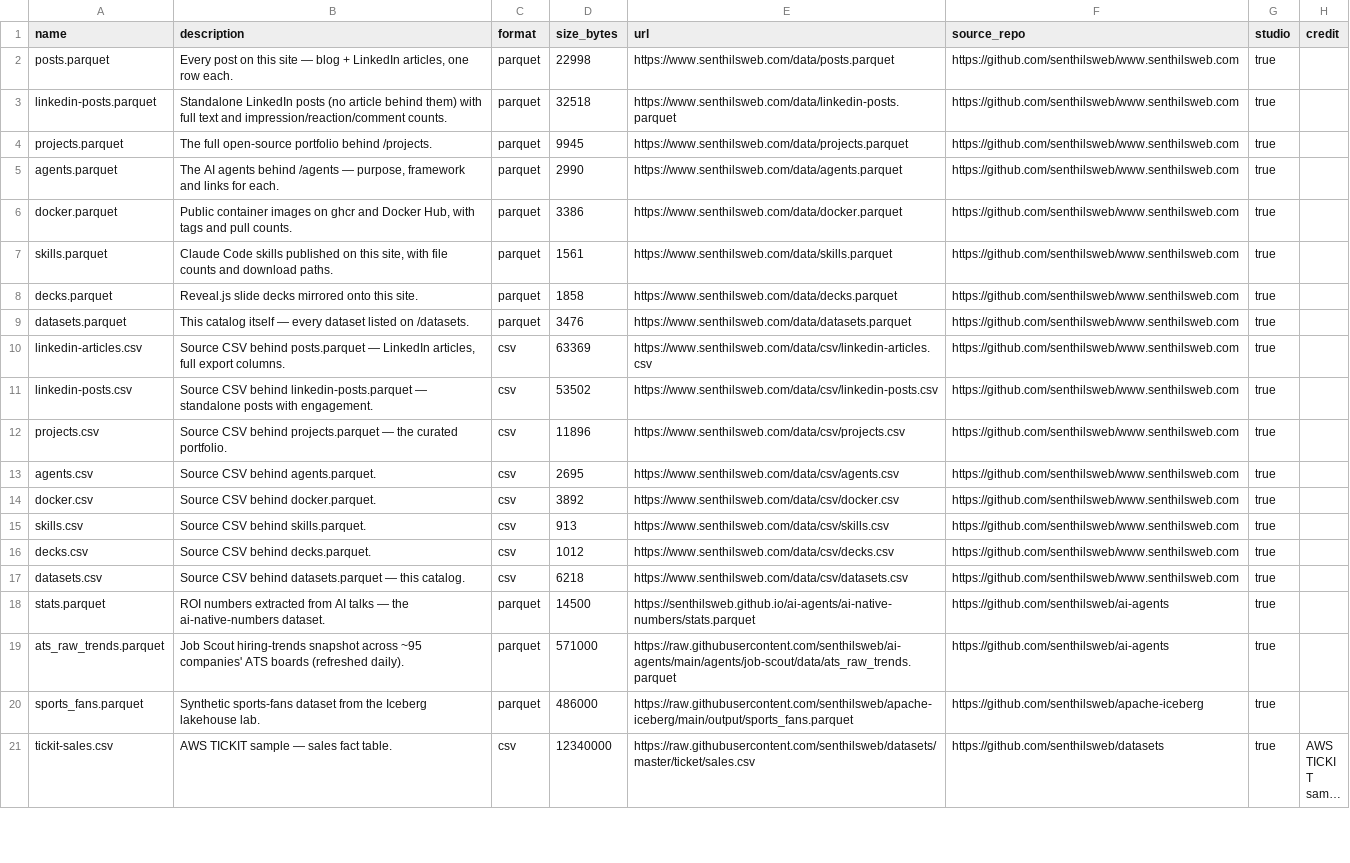
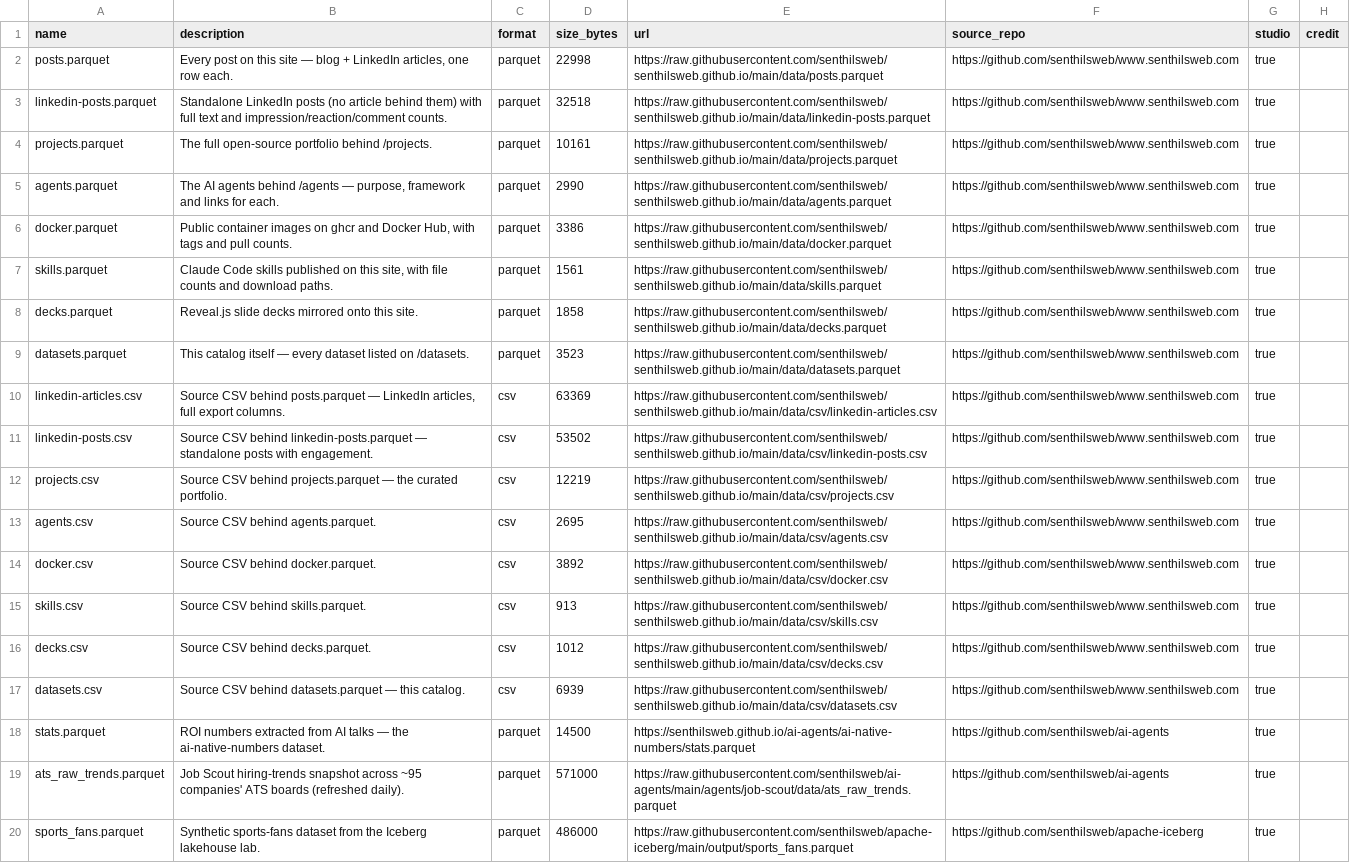
Before and after one commit to senthilsweb/senthilsweb.GitHub.io, a CSV file: data/csv/datasets.csv, drawn as a sheet; only a part is shown; the shorter side is filled out with more unchanged rows; long unchanged cells end in …; the diff names each change by its address in the sheet, - before the commit and + after, or states it on an @@ line.

Commit message:
deploy: 971001da05efd462acc355ceeeff47d2dd491fe5 senthilsweb/www.senthilsweb.com@971001da05efd462acc355ceeeff47d2dd491fe5

```diff
--- a/data/csv/datasets.csv
+++ b/data/csv/datasets.csv
-E2 (url): https://www.senthilsweb.com/data/posts.parquet
+E2 (url): https://raw.githubusercontent.com/senthilsweb/senthilsweb.github.io/main/data/posts.parquet
-E3 (url): https://www.senthilsweb.com/data/linkedin-posts.parquet
+E3 (url): https://raw.githubusercontent.com/senthilsweb/senthilsweb.github.io/main/data/linkedin-posts.parquet
-D4 (size_bytes): 9945
+D4 (size_bytes): 10161
-E4 (url): https://www.senthilsweb.com/data/projects.parquet
+E4 (url): https://raw.githubusercontent.com/senthilsweb/senthilsweb.github.io/main/data/projects.parquet
-E5 (url): https://www.senthilsweb.com/data/agents.parquet
+E5 (url): https://raw.githubusercontent.com/senthilsweb/senthilsweb.github.io/main/data/agents.parquet
-E6 (url): https://www.senthilsweb.com/data/docker.parquet
+E6 (url): https://raw.githubusercontent.com/senthilsweb/senthilsweb.github.io/main/data/docker.parquet
-E7 (url): https://www.senthilsweb.com/data/skills.parquet
+E7 (url): https://raw.githubusercontent.com/senthilsweb/senthilsweb.github.io/main/data/skills.parquet
-E8 (url): https://www.senthilsweb.com/data/decks.parquet
+E8 (url): https://raw.githubusercontent.com/senthilsweb/senthilsweb.github.io/main/data/decks.parquet
-D9 (size_bytes): 3476
+D9 (size_bytes): 3523
-E9 (url): https://www.senthilsweb.com/data/datasets.parquet
+E9 (url): https://raw.githubusercontent.com/senthilsweb/senthilsweb.github.io/main/data/datasets.parquet
-E10 (url): https://www.senthilsweb.com/data/csv/linkedin-articles.csv
+E10 (url): https://raw.githubusercontent.com/senthilsweb/senthilsweb.github.io/main/data/csv/linkedin-articles.csv
-E11 (url): https://www.senthilsweb.com/data/csv/linkedin-posts.csv
+E11 (url): https://raw.githubusercontent.com/senthilsweb/senthilsweb.github.io/main/data/csv/linkedin-posts.csv
-D12 (size_bytes): 11896
+D12 (size_bytes): 12219
-E12 (url): https://www.senthilsweb.com/data/csv/projects.csv
+E12 (url): https://raw.githubusercontent.com/senthilsweb/senthilsweb.github.io/main/data/csv/projects.csv
-E13 (url): https://www.senthilsweb.com/data/csv/agents.csv
+E13 (url): https://raw.githubusercontent.com/senthilsweb/senthilsweb.github.io/main/data/csv/agents.csv
-E14 (url): https://www.senthilsweb.com/data/csv/docker.csv
+E14 (url): https://raw.githubusercontent.com/senthilsweb/senthilsweb.github.io/main/data/csv/docker.csv
-E15 (url): https://www.senthilsweb.com/data/csv/skills.csv
+E15 (url): https://raw.githubusercontent.com/senthilsweb/senthilsweb.github.io/main/data/csv/skills.csv
-E16 (url): https://www.senthilsweb.com/data/csv/decks.csv
+E16 (url): https://raw.githubusercontent.com/senthilsweb/senthilsweb.github.io/main/data/csv/decks.csv
-D17 (size_bytes): 6218
+D17 (size_bytes): 6939
-E17 (url): https://www.senthilsweb.com/data/csv/datasets.csv
+E17 (url): https://raw.githubusercontent.com/senthilsweb/senthilsweb.github.io/main/data/csv/datasets.csv
```
Also changed, not shown: data/csv/docker.csv, data/csv/projects.csv, 31 other files.
